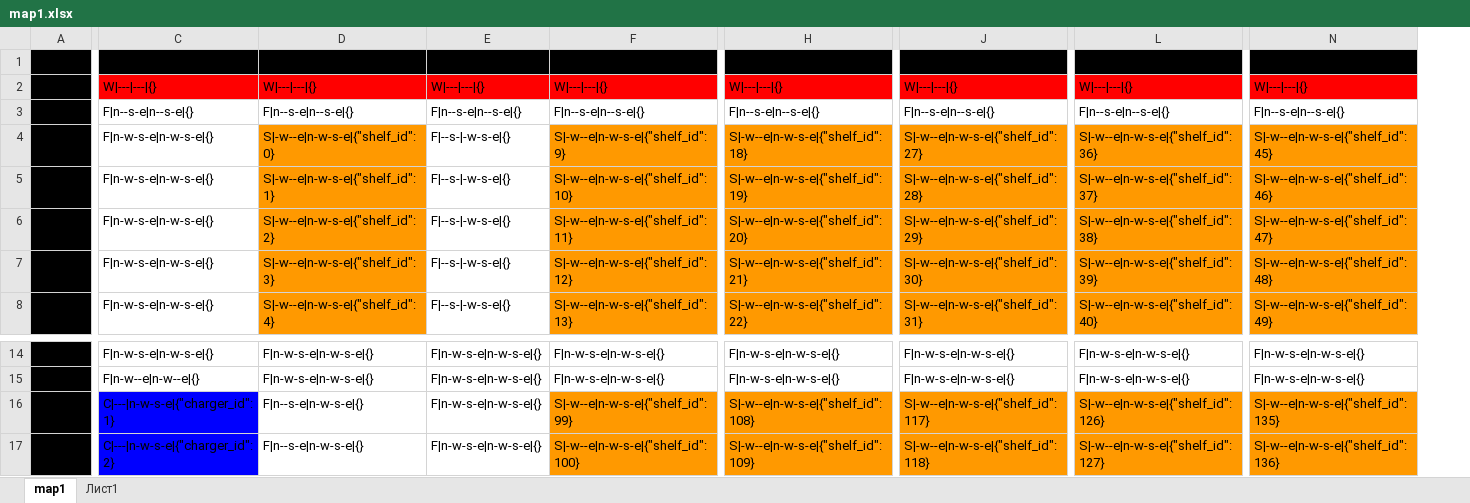
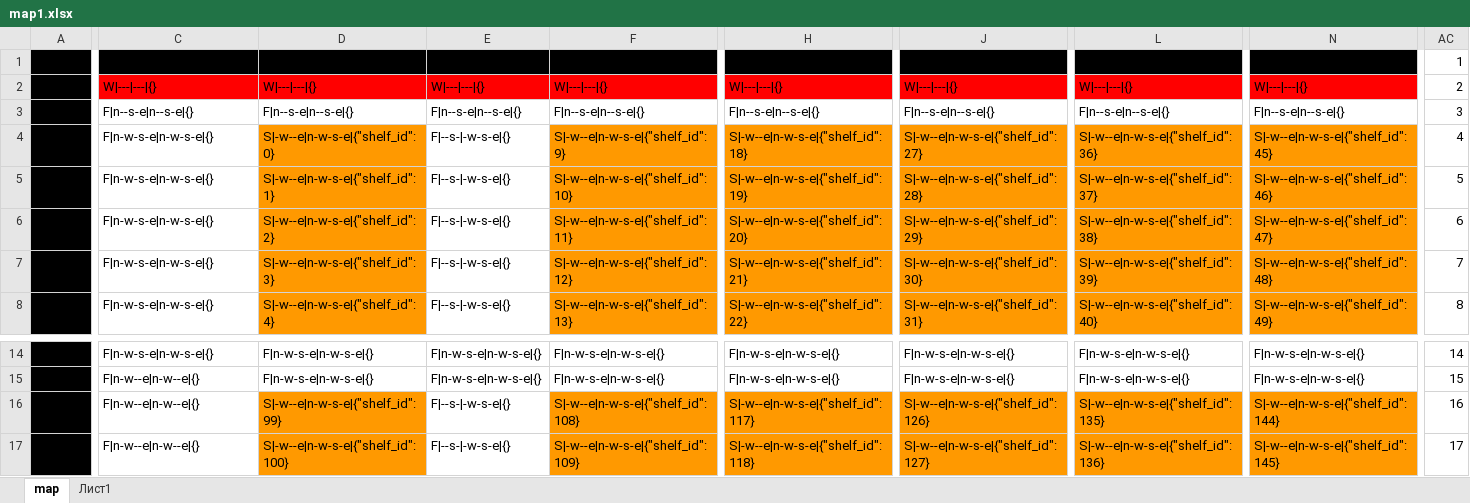
Before and after one commit to Matthew-Likhachev/AgentStorageDiplom, an Excel workbook: maps/map1.xlsx, sheet map, drawn as a sheet; only a part is shown, gaps mark what is left out; values as stored, in another font and other column widths than the file's, no borders; the diff covers the shown part only; the diff names each change by its address in the sheet, - before the commit and + after, or states it on an @@ line.

```diff
--- a/maps/map1.xlsx (sheet map)
+++ b/maps/map1.xlsx (sheet map)
-sheet tab: map1
+sheet tab: map
+column AC, rows 1-8: 1 | 2 | 3 | 4 | 5 | 6 | 7 | 8; rows 14-17: 14 | 15 | 16 | 17
-C16: C|---|n-w-s-e|{"charger_id":1}
+C16: F|n-w--e|n-w--e|{}
-C16:C17 fill: #0000FF
+C16:C17 fill: none
-D16: F|n--s-e|n-w-s-e|{}
+D16: S|-w--e|n-w-s-e|{"shelf_id":99}
-D16:D17 fill: none
+D16:D17 fill: #FF9900
-E16:E17: F|n-w-s-e|n-w-s-e|{}
+E16:E17: F|--s-|-w-s-e|{}
-F16: S|-w--e|n-w-s-e|{"shelf_id":99}
+F16: S|-w--e|n-w-s-e|{"shelf_id":108}
-H16: S|-w--e|n-w-s-e|{"shelf_id":108}
+H16: S|-w--e|n-w-s-e|{"shelf_id":117}
-J16: S|-w--e|n-w-s-e|{"shelf_id":117}
+J16: S|-w--e|n-w-s-e|{"shelf_id":126}
-L16: S|-w--e|n-w-s-e|{"shelf_id":126}
+L16: S|-w--e|n-w-s-e|{"shelf_id":135}
-N16: S|-w--e|n-w-s-e|{"shelf_id":135}
+N16: S|-w--e|n-w-s-e|{"shelf_id":144}
-C17: C|---|n-w-s-e|{"charger_id":2}
+C17: F|n-w--e|n-w--e|{}
-D17: F|n--s-e|n-w-s-e|{}
+D17: S|-w--e|n-w-s-e|{"shelf_id":100}
-F17: S|-w--e|n-w-s-e|{"shelf_id":100}
+F17: S|-w--e|n-w-s-e|{"shelf_id":109}
-H17: S|-w--e|n-w-s-e|{"shelf_id":109}
+H17: S|-w--e|n-w-s-e|{"shelf_id":118}
-J17: S|-w--e|n-w-s-e|{"shelf_id":118}
+J17: S|-w--e|n-w-s-e|{"shelf_id":127}
-L17: S|-w--e|n-w-s-e|{"shelf_id":127}
+L17: S|-w--e|n-w-s-e|{"shelf_id":136}
-N17: S|-w--e|n-w-s-e|{"shelf_id":136}
+N17: S|-w--e|n-w-s-e|{"shelf_id":145}
```
Also changed, not shown: 1 added row, 123 edited cells and cell formats elsewhere in this sheet, maps/map2.xlsx, 15 other files.
